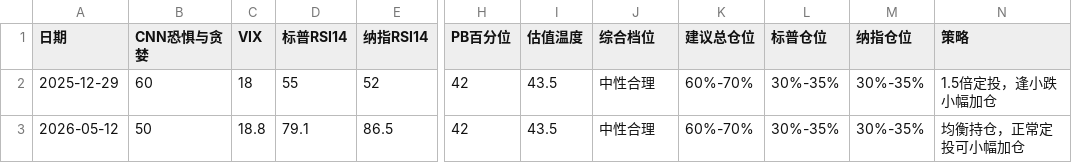
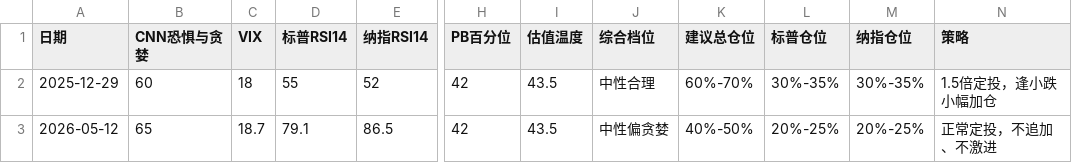
Before and after one commit to zysj8/investment-monitor, a CSV file: data.csv, drawn as a sheet; only a part is shown, gaps mark what is left out; the diff names each change by its address in the sheet, - before the commit and + after, or states it on an @@ line.

```diff
--- a/data.csv
+++ b/data.csv
-B3 (CNN恐惧与贪婪): 50
+B3 (CNN恐惧与贪婪): 65
-C3 (VIX): 18.8
+C3 (VIX): 18.7
-J3 (综合档位): 中性合理
+J3 (综合档位): 中性偏贪婪
-K3 (建议总仓位): 60%-70%
+K3 (建议总仓位): 40%-50%
-L3 (标普仓位): 30%-35%
+L3 (标普仓位): 20%-25%
-M3 (纳指仓位): 30%-35%
+M3 (纳指仓位): 20%-25%
-N3 (策略): 均衡持仓，正常定投可小幅加仓
+N3 (策略): 正常定投，不追加、不激进
```
Also changed, not shown: 2 other files.
